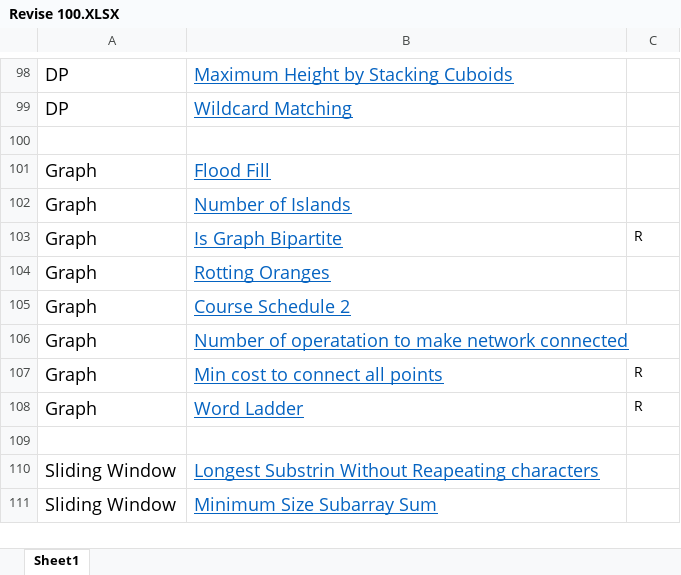
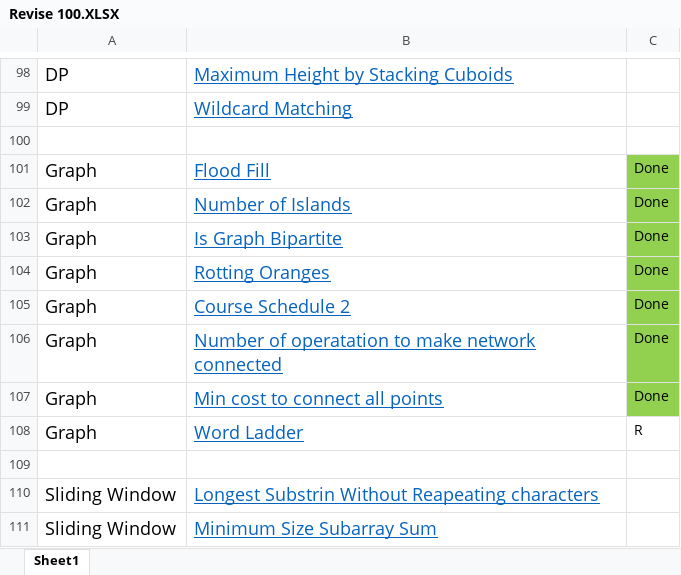
Before and after one commit to shivamkumarct/DSA_Revise, an Excel workbook: Revise 100.XLSX, sheet Sheet1, drawn as a sheet; only a part is shown, gaps mark what is left out; values as stored, in another font and other column widths than the file's, no borders; the diff names each change by its address in the sheet, - before the commit and + after, or states it on an @@ line.

```diff
--- a/Revise 100.XLSX (sheet Sheet1)
+++ b/Revise 100.XLSX (sheet Sheet1)
-C101:C102: (empty)
+C101:C102: Done
-C101:C107 fill: none
+C101:C107 fill: #92D050
-C103: R
+C103: Done
-C104:C106: (empty)
+C104:C106: Done
-C107: R
+C107: Done
```
Also changed, not shown: 7 other files.
